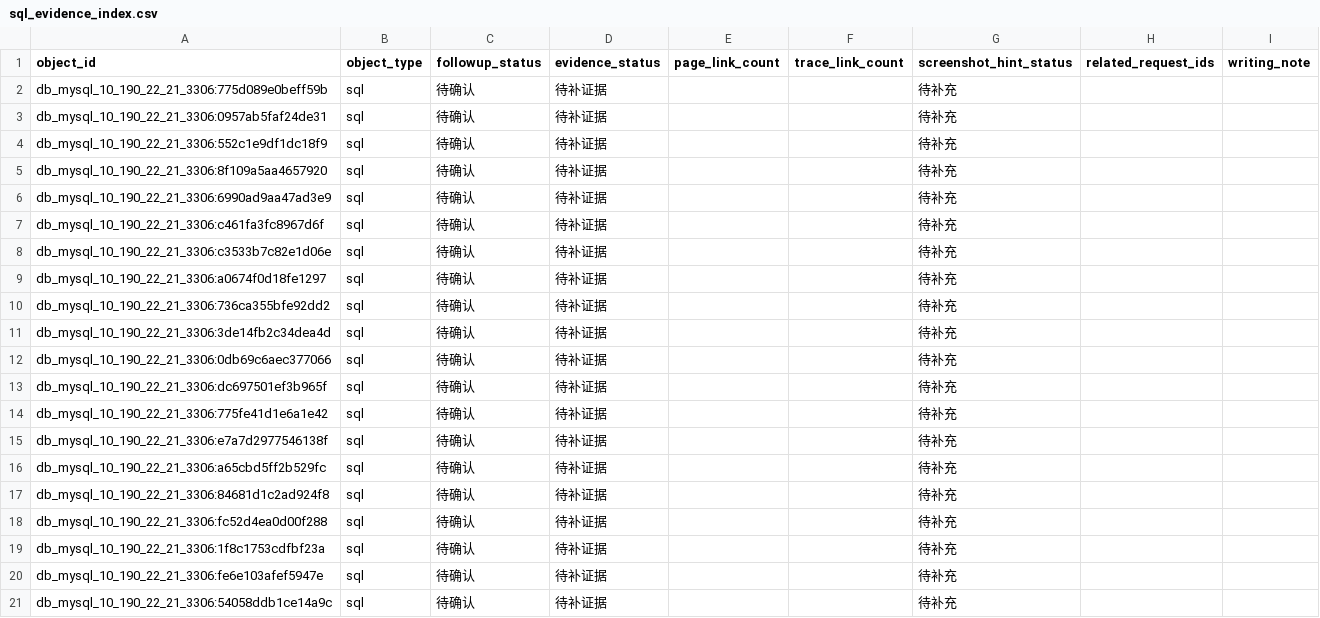
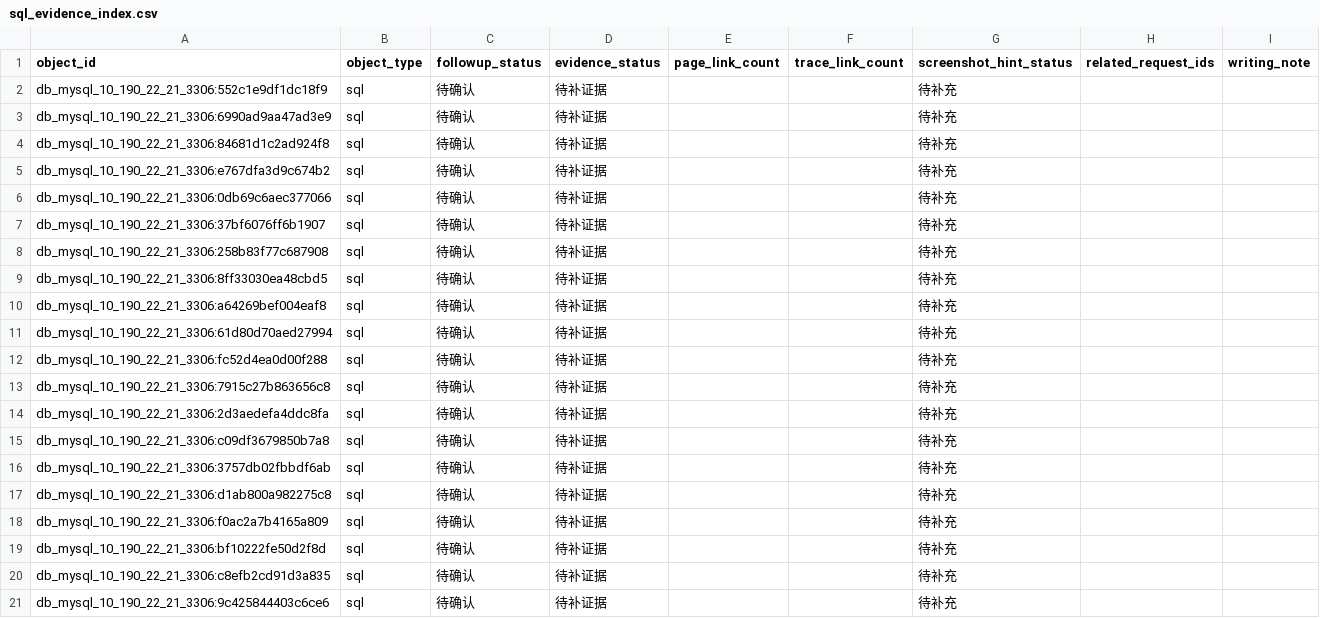
Before and after one commit to wrd233/tingyun, a CSV file: artifacts/monitored_systems/bizsystem_1065/2026-04-12-live-export-test-2210/diagnostics/03_evidence_indexes/sql_evidence_index.csv, drawn as a sheet.

```diff
--- a/artifacts/monitored_systems/bizsystem_1065/2026-04-12-live-export-test-2210/diagnostics/03_evidence_indexes/sql_evidence_index.csv
+++ b/artifacts/monitored_systems/bizsystem_1065/2026-04-12-live-export-test-2210/diagnostics/03_evidence_indexes/sql_evidence_index.csv
@@ -1,21 +1,21 @@
 object_id,object_type,followup_status,evidence_status,page_link_count,trace_link_count,screenshot_hint_status,related_request_ids,writing_note
-db_mysql_10_190_22_21_3306:775d089e0beff59b,sql,待确认,待补证据,,,待补充,,
-db_mysql_10_190_22_21_3306:0957ab5faf24de31,sql,待确认,待补证据,,,待补充,,
 db_mysql_10_190_22_21_3306:552c1e9df1dc18f9,sql,待确认,待补证据,,,待补充,,
-db_mysql_10_190_22_21_3306:8f109a5aa4657920,sql,待确认,待补证据,,,待补充,,
 db_mysql_10_190_22_21_3306:6990ad9aa47ad3e9,sql,待确认,待补证据,,,待补充,,
-db_mysql_10_190_22_21_3306:c461fa3fc8967d6f,sql,待确认,待补证据,,,待补充,,
-db_mysql_10_190_22_21_3306:c3533b7c82e1d06e,sql,待确认,待补证据,,,待补充,,
-db_mysql_10_190_22_21_3306:a0674f0d18fe1297,sql,待确认,待补证据,,,待补充,,
-db_mysql_10_190_22_21_3306:736ca355bfe92dd2,sql,待确认,待补证据,,,待补充,,
-db_mysql_10_190_22_21_3306:3de14fb2c34dea4d,sql,待确认,待补证据,,,待补充,,
+db_mysql_10_190_22_21_3306:84681d1c2ad924f8,sql,待确认,待补证据,,,待补充,,
+db_mysql_10_190_22_21_3306:e767dfa3d9c674b2,sql,待确认,待补证据,,,待补充,,
 db_mysql_10_190_22_21_3306:0db69c6aec377066,sql,待确认,待补证据,,,待补充,,
-db_mysql_10_190_22_21_3306:dc697501ef3b965f,sql,待确认,待补证据,,,待补充,,
-db_mysql_10_190_22_21_3306:775fe41d1e6a1e42,sql,待确认,待补证据,,,待补充,,
-db_mysql_10_190_22_21_3306:e7a7d2977546138f,sql,待确认,待补证据,,,待补充,,
-db_mysql_10_190_22_21_3306:a65cbd5ff2b529fc,sql,待确认,待补证据,,,待补充,,
-db_mysql_10_190_22_21_3306:84681d1c2ad924f8,sql,待确认,待补证据,,,待补充,,
+db_mysql_10_190_22_21_3306:37bf6076ff6b1907,sql,待确认,待补证据,,,待补充,,
+db_mysql_10_190_22_21_3306:258b83f77c687908,sql,待确认,待补证据,,,待补充,,
+db_mysql_10_190_22_21_3306:8ff33030ea48cbd5,sql,待确认,待补证据,,,待补充,,
+db_mysql_10_190_22_21_3306:a64269bef004eaf8,sql,待确认,待补证据,,,待补充,,
+db_mysql_10_190_22_21_3306:61d80d70aed27994,sql,待确认,待补证据,,,待补充,,
 db_mysql_10_190_22_21_3306:fc52d4ea0d00f288,sql,待确认,待补证据,,,待补充,,
-db_mysql_10_190_22_21_3306:1f8c1753cdfbf23a,sql,待确认,待补证据,,,待补充,,
-db_mysql_10_190_22_21_3306:fe6e103afef5947e,sql,待确认,待补证据,,,待补充,,
-db_mysql_10_190_22_21_3306:54058ddb1ce14a9c,sql,待确认,待补证据,,,待补充,,
+db_mysql_10_190_22_21_3306:7915c27b863656c8,sql,待确认,待补证据,,,待补充,,
+db_mysql_10_190_22_21_3306:2d3aedefa4ddc8fa,sql,待确认,待补证据,,,待补充,,
+db_mysql_10_190_22_21_3306:c09df3679850b7a8,sql,待确认,待补证据,,,待补充,,
+db_mysql_10_190_22_21_3306:3757db02fbbdf6ab,sql,待确认,待补证据,,,待补充,,
+db_mysql_10_190_22_21_3306:d1ab800a982275c8,sql,待确认,待补证据,,,待补充,,
+db_mysql_10_190_22_21_3306:f0ac2a7b4165a809,sql,待确认,待补证据,,,待补充,,
+db_mysql_10_190_22_21_3306:bf10222fe50d2f8d,sql,待确认,待补证据,,,待补充,,
+db_mysql_10_190_22_21_3306:c8efb2cd91d3a835,sql,待确认,待补证据,,,待补充,,
+db_mysql_10_190_22_21_3306:9c425844403c6ce6,sql,待确认,待补证据,,,待补充,,
```
Also changed, not shown: artifacts/monitored_systems/bizsystem_1065/2026-04-12-live-export-test-2210/diagnostics/01_prepared_tables/nosql_prepared.csv, artifacts/monitored_systems/bizsystem_1065/2026-04-12-live-export-test-2210/diagnostics/02_master_tables/nosql_master.csv, 10 other files.
